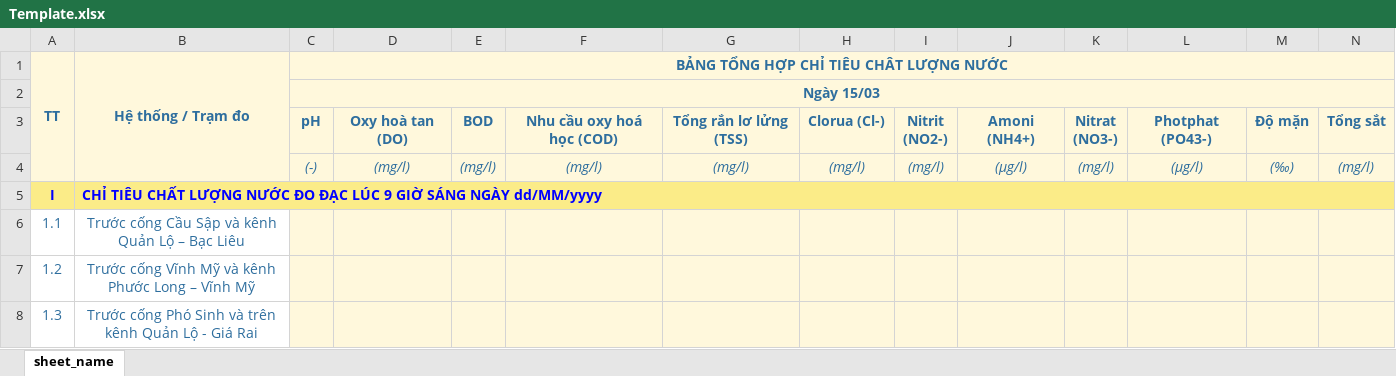
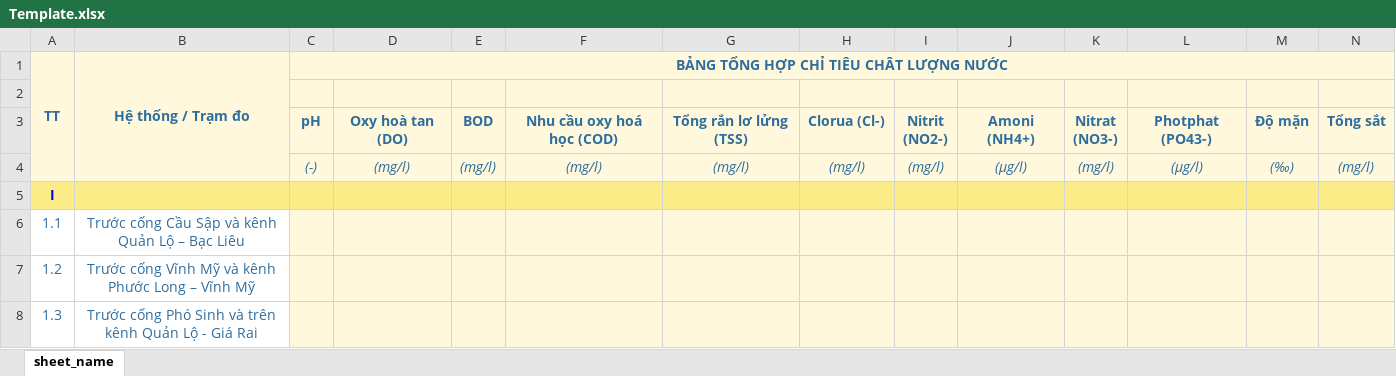
Before and after one commit to hieult5/MTN, an Excel workbook: TemplateFile/Template.xlsx, sheet sheet_name, drawn as a sheet; only a part is shown; values as stored, in another font and other column widths than the file's, no borders; the diff names each change by its address in the sheet, - before the commit and + after, or states it on an @@ line.

Commit message:
commit: xử lý xong export data
Export: Done

```diff
--- a/TemplateFile/Template.xlsx (sheet sheet_name)
+++ b/TemplateFile/Template.xlsx (sheet sheet_name)
-C2: Ngày 15/03
+C2: (empty)
-C2:O2 merged
-B5 (Hệ thống / Trạm đo): CHỈ TIÊU CHẤT LƯỢNG NƯỚC ĐO ĐẠC LÚC 9 GIỜ SÁNG NGÀY dd/MM/yyyy
+B5 (Hệ thống / Trạm đo): (empty)
-B5:O5 merged
```
Also changed, not shown: TemplateFile/test.xlsx, 9 other files.
